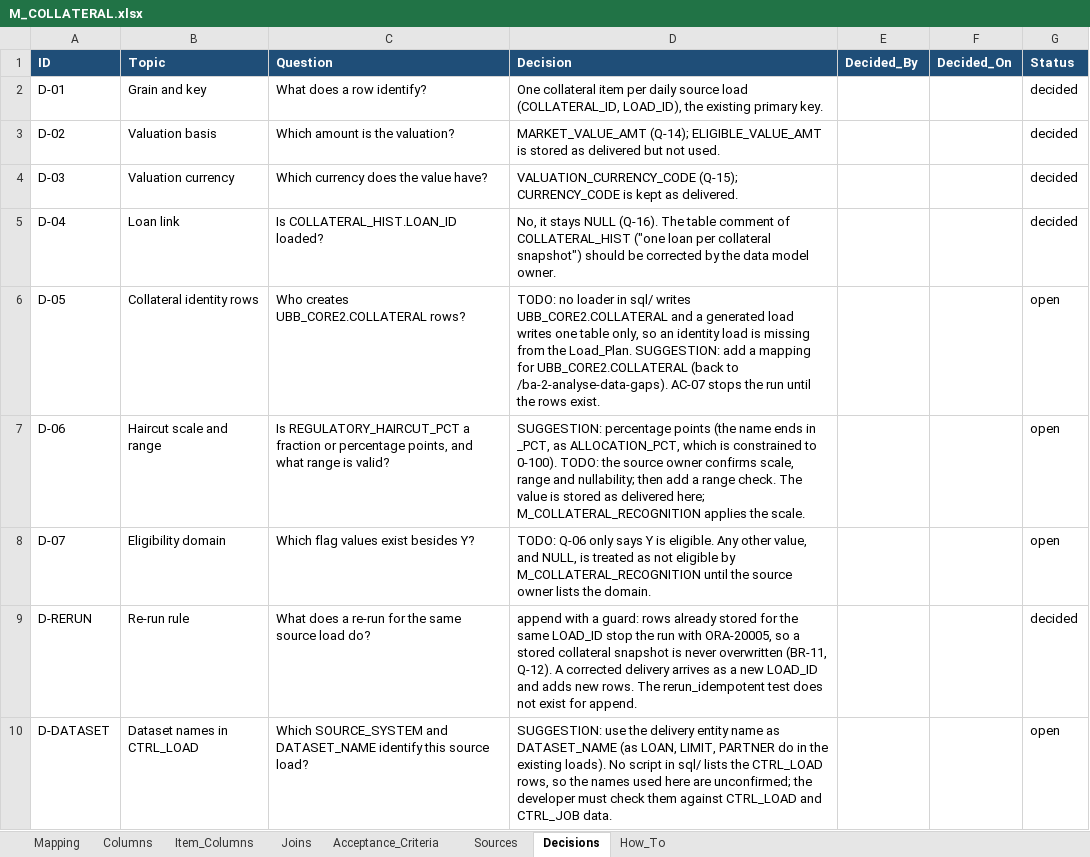
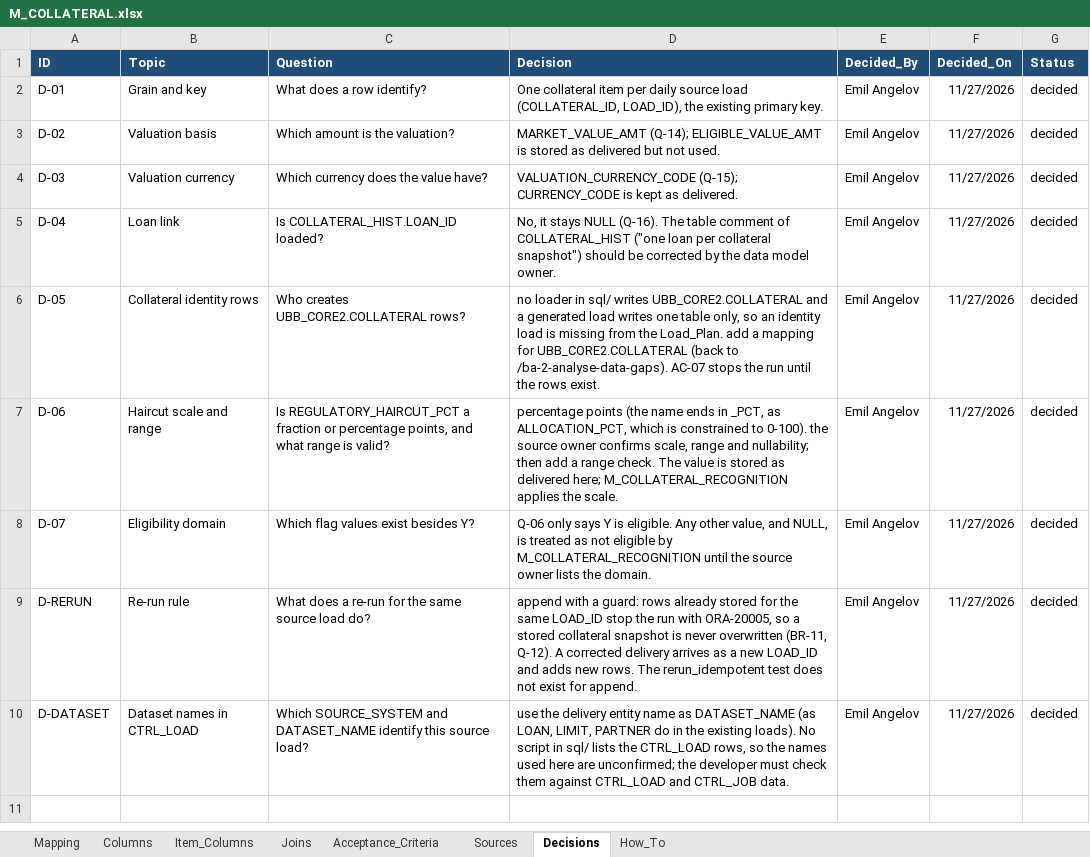
Before and after one commit to emorghub/em_ubb_dwh_training_public, an Excel workbook: specs/collateral/M_COLLATERAL.xlsx, sheet Decisions, drawn as a sheet; values as stored, in another font and other column widths than the file's, no borders; the diff names each change by its address in the sheet, - before the commit and + after, or states it on an @@ line.

Commit message:
updated collateral

```diff
--- a/specs/collateral/M_COLLATERAL.xlsx (sheet Decisions)
+++ b/specs/collateral/M_COLLATERAL.xlsx (sheet Decisions)
-E2:E10 (Decided_By): (empty)
+E2:E10 (Decided_By): Emil Angelov
-F2:F10 (Decided_On): (empty)
+F2:F10 (Decided_On): 11/27/2026
-D6 (Decision): TODO: no loader in sql/ writes UBB_CORE2.COLLATERAL and a generated load writes one table only, so an identity load is missing from the Load_Plan. SUGGESTION: add a…
+D6 (Decision): no loader in sql/ writes UBB_CORE2.COLLATERAL and a generated load writes one table only, so an identity load is missing from the Load_Plan. add a…
-G6:G8 (Status): open
+G6:G8 (Status): decided
-D7 (Decision): SUGGESTION: percentage points (the name ends in _PCT, as ALLOCATION_PCT, which is constrained to 0-100). TODO: the source…
+D7 (Decision): percentage points (the name ends in _PCT, as ALLOCATION_PCT, which is constrained to 0-100). the source…
-D8 (Decision): TODO: Q-06 only…
+D8 (Decision): Q-06 only…
-D10 (Decision): SUGGESTION: use the…
+D10 (Decision): use the…
-G10 (Status): open
+G10 (Status): decided
```
Also changed, not shown: sheet Mapping, 2 other files.
